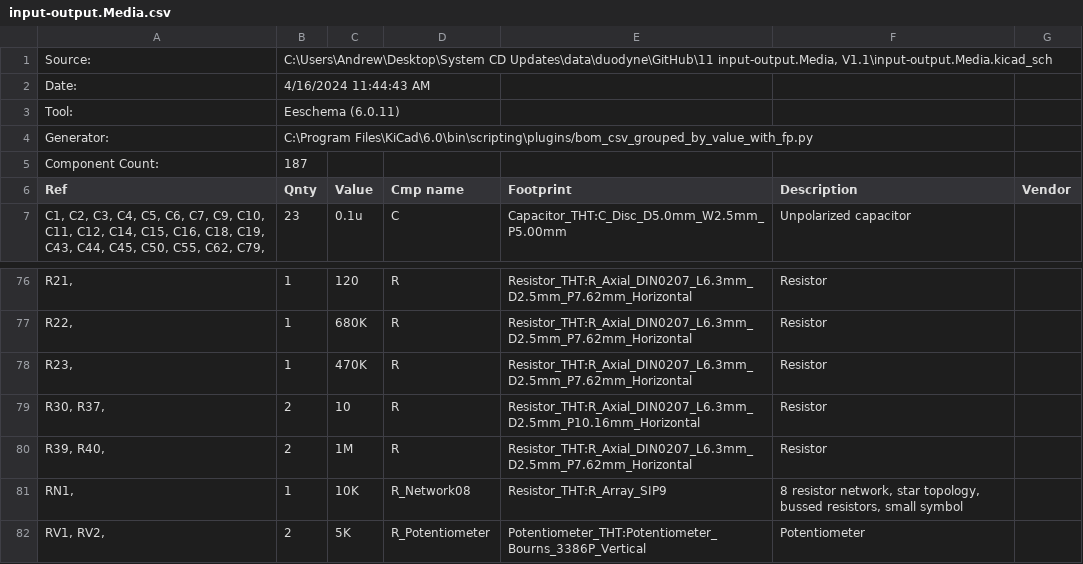
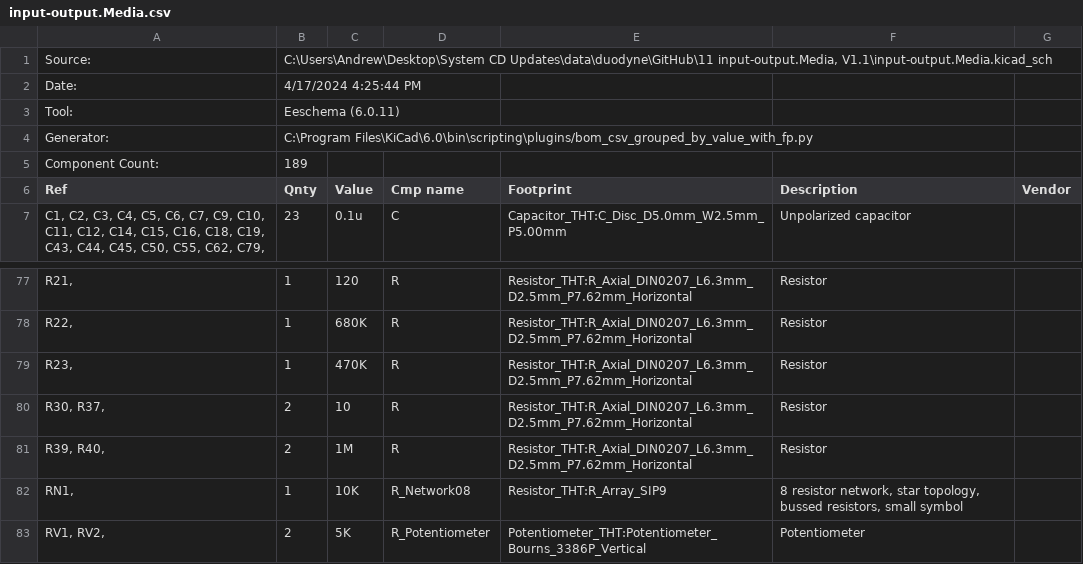
Before and after one commit to lynchaj/duodyne, a CSV file: 11 input-output.Media, V1.1/input-output.Media.csv, drawn as a sheet; only a part is shown, gaps mark what is left out; the diff covers the shown part only.

```diff
--- a/11 input-output.Media, V1.1/input-output.Media.csv
+++ b/11 input-output.Media, V1.1/input-output.Media.csv
@@ -1,6 +1,6 @@
 "Source:","C:\Users\Andrew\Desktop\System CD Updates\data\duodyne\GitHub\11 input-output.Media, V1.1\input-output.Media.kicad_sch"
-"Date:","4/16/2024 11:44:43 AM"
+"Date:","4/17/2024 4:25:44 PM"
 "Tool:","Eeschema (6.0.11)"
 "Generator:","C:\Program Files\KiCad\6.0\bin\scripting\plugins/bom_csv_grouped_by_value_with_fp.py"
-"Component Count:","187"
+"Component Count:","189"
 "Ref","Qnty","Value","Cmp name","Footprint","Description","Vendor"
@@ -78,3 +79,3 @@
 "R23, ","1","470K","R","Resistor_THT:R_Axial_DIN0207_L6.3mm_D2.5mm_P7.62mm_Horizontal","Resistor",""
-"R30, R37, ","2","10","R","Resistor_THT:R_Axial_DIN0207_L6.3mm_D2.5mm_P10.16mm_Horizontal","Resistor",""
+"R30, R37, ","2","10","R","Resistor_THT:R_Axial_DIN0207_L6.3mm_D2.5mm_P7.62mm_Horizontal","Resistor",""
 "R39, R40, ","2","1M","R","Resistor_THT:R_Axial_DIN0207_L6.3mm_D2.5mm_P7.62mm_Horizontal","Resistor",""
```
Also changed, not shown: 5 added rows, 4 removed rows and 5 edited cells elsewhere in this file, 48 other files.
